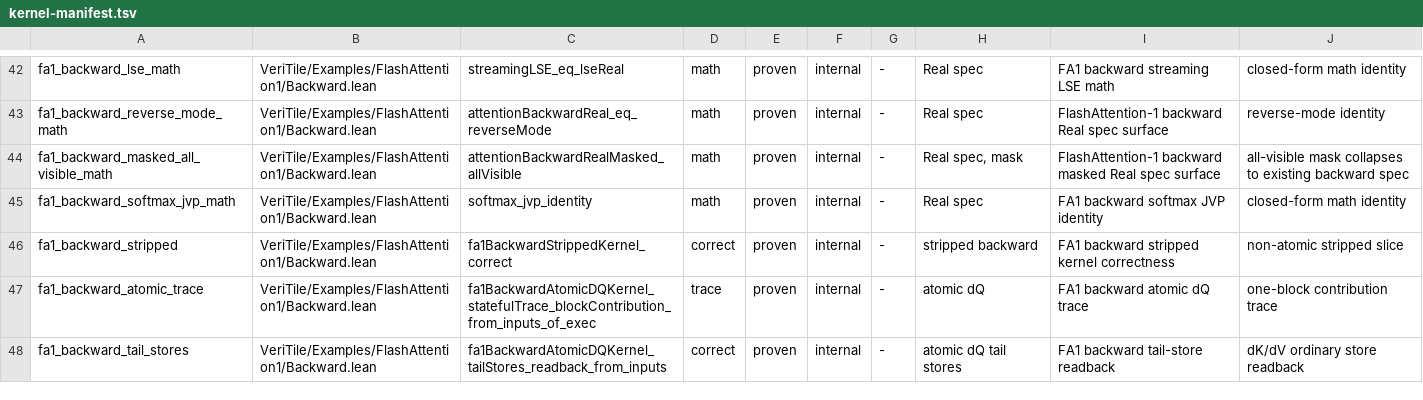
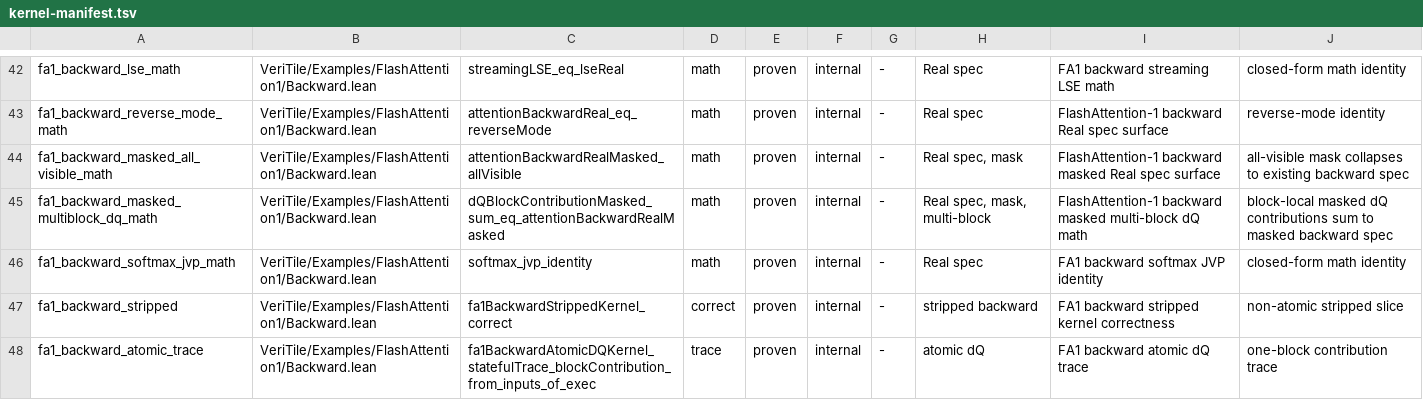
Before and after one commit to Lizn-zn/VeriTile, a TSV file: scripts/kernel-manifest.tsv, drawn as a sheet; only a part is shown, gaps mark what is left out; the shorter side is filled out with more unchanged rows; the diff names each change by its address in the sheet, - before the commit and + after, or states it on an @@ line.

Commit message:
Add masked multiblock FA1 backward dQ bridge

```diff
--- a/scripts/kernel-manifest.tsv
+++ b/scripts/kernel-manifest.tsv
+row 45: fa1_backward_masked_multiblock_dq_math | VeriTile/Examples/FlashAttention1/Backward.lean | dQBlockContributionMasked_sum_eq_attentionBackwardRealMasked | math | proven | internal | - | Real spec, mask, multi-block | FlashAttention-1 backward masked multi-block dQ math | block-local masked dQ contributions sum to masked backward spec
```
Also changed, not shown: 4 other files.
